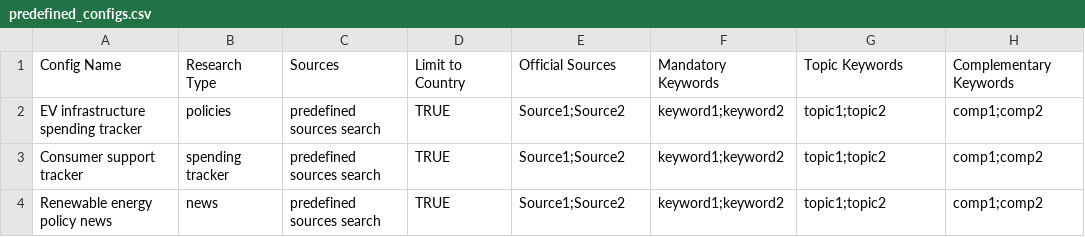
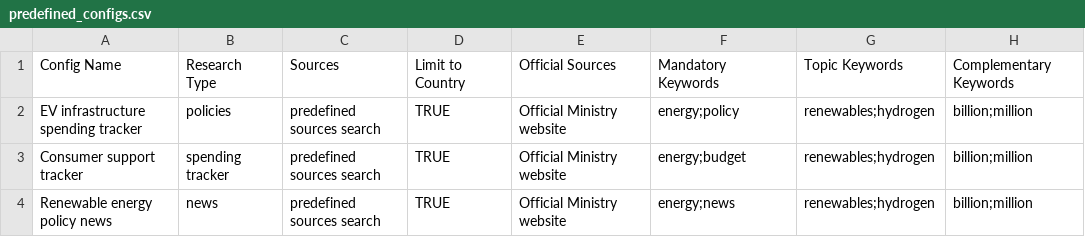
Before and after one commit to darlainedeme/news_tracker, a CSV file: data/predefined_configs.csv, drawn as a sheet.

Commit message:
predefined

```diff
--- a/data/predefined_configs.csv
+++ b/data/predefined_configs.csv
@@ -1,4 +1,4 @@
 Config Name,Research Type,Sources,Limit to Country,Official Sources,Mandatory Keywords,Topic Keywords,Complementary Keywords
-EV infrastructure spending tracker,policies,predefined sources search,TRUE,Source1;Source2,keyword1;keyword2,topic1;topic2,comp1;comp2
-Consumer support tracker,spending tracker,predefined sources search,TRUE,Source1;Source2,keyword1;keyword2,topic1;topic2,comp1;comp2
-Renewable energy policy news,news,predefined sources search,TRUE,Source1;Source2,keyword1;keyword2,topic1;topic2,comp1;comp2
+EV infrastructure spending tracker,policies,predefined sources search,TRUE,Official Ministry website,energy;policy,renewables;hydrogen,billion;million
+Consumer support tracker,spending tracker,predefined sources search,TRUE,Official Ministry website,energy;budget,renewables;hydrogen,billion;million
+Renewable energy policy news,news,predefined sources search,TRUE,Official Ministry website,energy;news,renewables;hydrogen,billion;million
```
